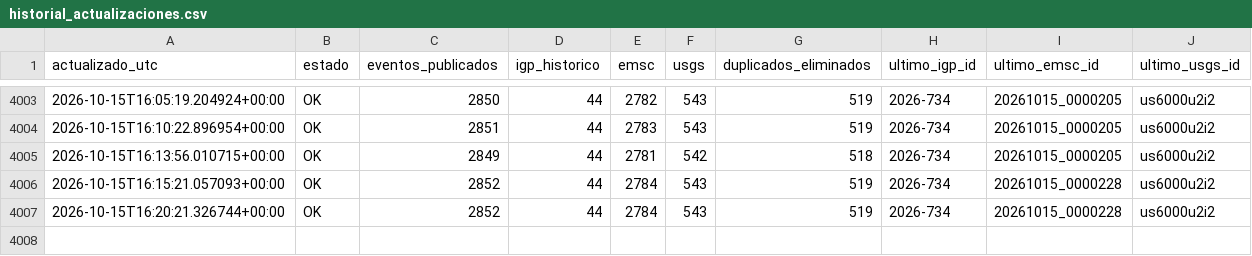
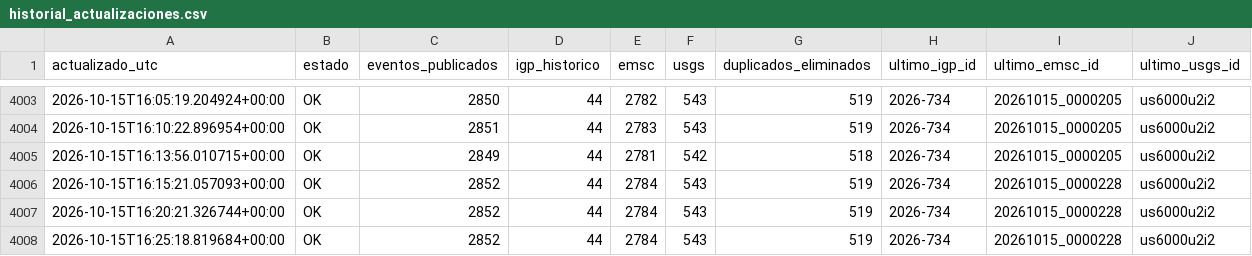
Before and after one commit to jcparodi-hue/earthquake3d-igp, a CSV file: docs/historial_actualizaciones.csv, drawn as a sheet; only a part is shown, gaps mark what is left out.

```diff
--- a/docs/historial_actualizaciones.csv
+++ b/docs/historial_actualizaciones.csv
@@ -4007 +4007,2 @@ actualizado_utc,estado,eventos_publicados,igp_historico,emsc,usgs,duplicados_eli
 2026-10-15T16:20:21.326744+00:00,OK,2852,44,2784,543,519,2026-734,20261015_0000228,us6000u2i2
+2026-10-15T16:25:18.819684+00:00,OK,2852,44,2784,543,519,2026-734,20261015_0000228,us6000u2i2
```
Also changed, not shown: docs/duplicados.csv, 4 other files.
